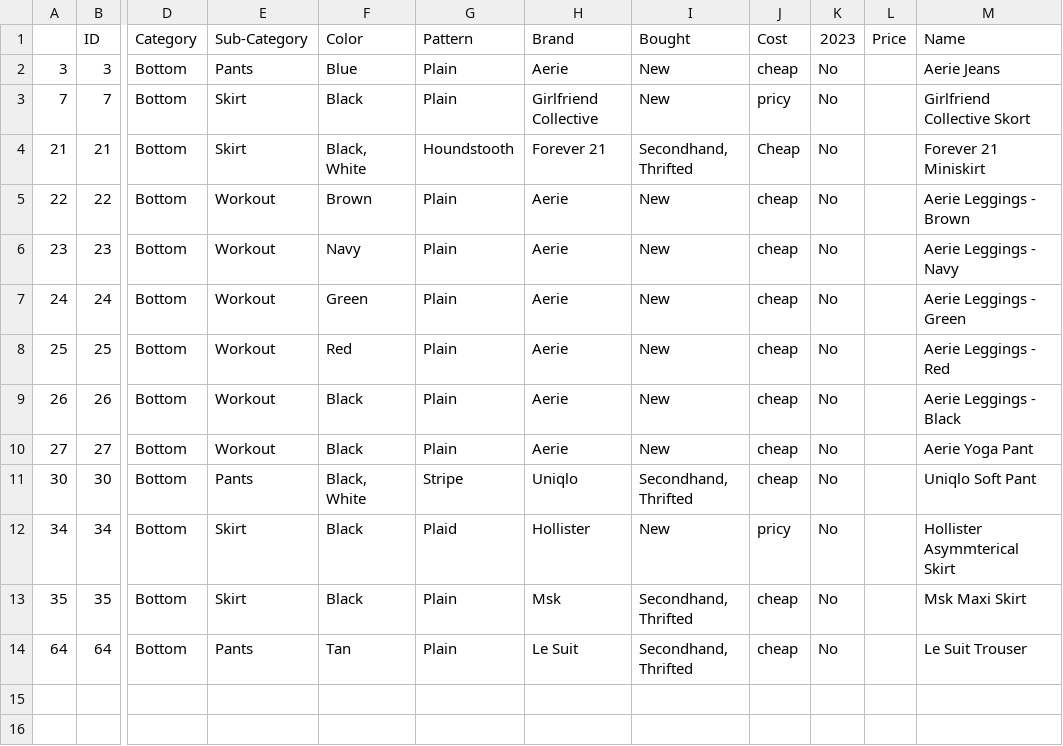
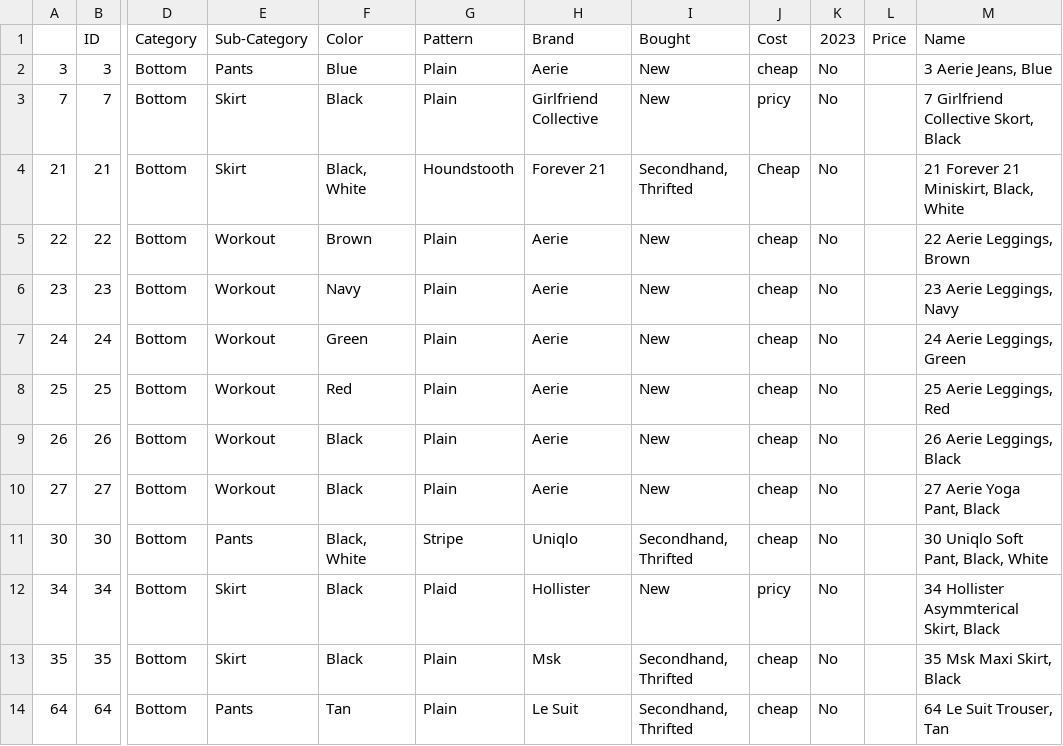
Before and after one commit to jasmineortega/SheWoreWhat, a CSV file: data/bottom_df.csv, drawn as a sheet; only a part is shown, gaps mark what is left out; the diff names each change by its address in the sheet, - before the commit and + after, or states it on an @@ line.

```diff
--- a/data/bottom_df.csv
+++ b/data/bottom_df.csv
-M2 (Name): Aerie Jeans
+M2 (Name): 3 Aerie Jeans, Blue
-M3 (Name): Girlfriend Collective Skort
+M3 (Name): 7 Girlfriend Collective Skort, Black
-M4 (Name): Forever 21 Miniskirt
+M4 (Name): 21 Forever 21 Miniskirt, Black, White
-M5 (Name): Aerie Leggings - Brown
+M5 (Name): 22 Aerie Leggings, Brown
-M6 (Name): Aerie Leggings - Navy
+M6 (Name): 23 Aerie Leggings, Navy
-M7 (Name): Aerie Leggings - Green
+M7 (Name): 24 Aerie Leggings, Green
-M8 (Name): Aerie Leggings - Red
+M8 (Name): 25 Aerie Leggings, Red
-M9 (Name): Aerie Leggings - Black
+M9 (Name): 26 Aerie Leggings, Black
-M10 (Name): Aerie Yoga Pant
+M10 (Name): 27 Aerie Yoga Pant, Black
-M11 (Name): Uniqlo Soft Pant
+M11 (Name): 30 Uniqlo Soft Pant, Black, White
-M12 (Name): Hollister Asymmterical Skirt
+M12 (Name): 34 Hollister Asymmterical Skirt, Black
-M13 (Name): Msk Maxi Skirt
+M13 (Name): 35 Msk Maxi Skirt, Black
-M14 (Name): Le Suit Trouser
+M14 (Name): 64 Le Suit Trouser, Tan
```
Also changed, not shown: data/acc_df.csv, data/fb_df.csv, 5 other files.
